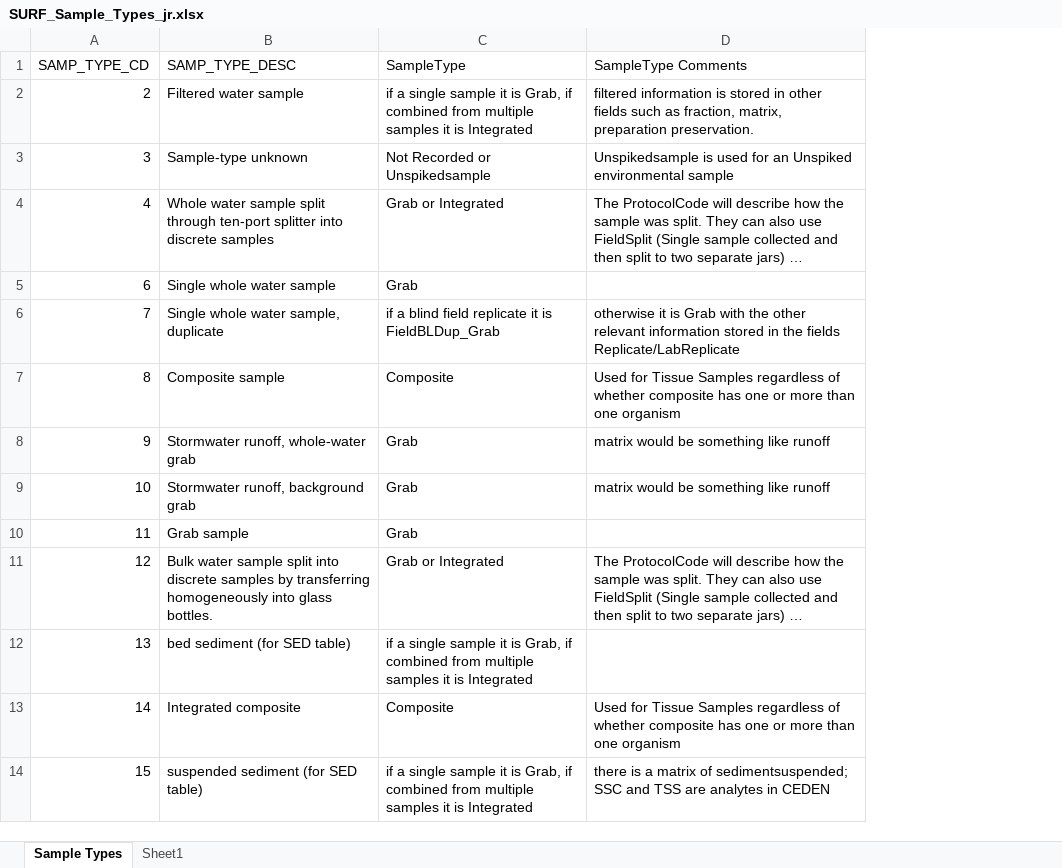
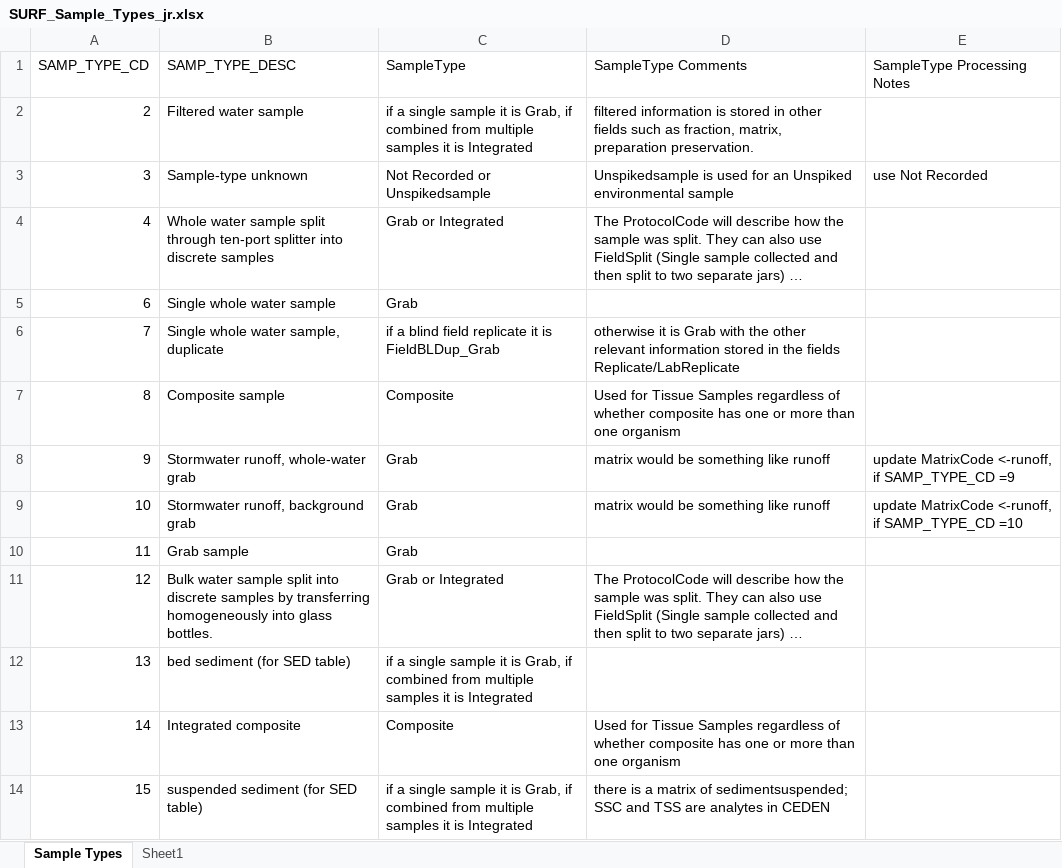
Before and after one commit to michaelryanweaver/SURFtoCEDEN, an Excel workbook: crosswalks/SURF_Sample_Types_jr.xlsx, sheet Sample Types, drawn as a sheet; long unchanged cells end in …; values as stored, in another font and other column widths than the file's, no borders; the diff names each change by its address in the sheet, - before the commit and + after, or states it on an @@ line.

```diff
--- a/crosswalks/SURF_Sample_Types_jr.xlsx (sheet Sample Types)
+++ b/crosswalks/SURF_Sample_Types_jr.xlsx (sheet Sample Types)
+column E (SampleType Processing Notes), rows 3-9: use Not Recorded |  |  |  |  | update MatrixCode <-runoff, if SAMP_TYPE_CD =9 | update MatrixCode <-runoff, if SAMP_TYPE_CD =10
```
Also changed, not shown: crosswalks/xwalk DPR-SURF_AnalyteNames_v2.xlsx, 4 other files.
